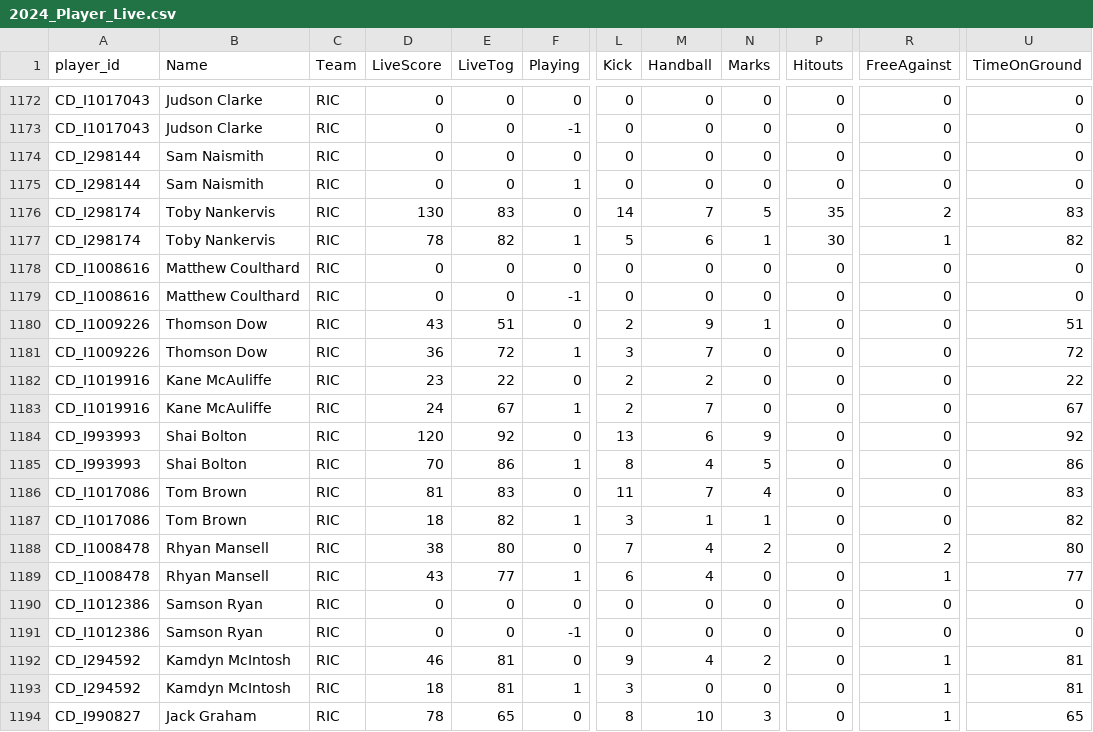
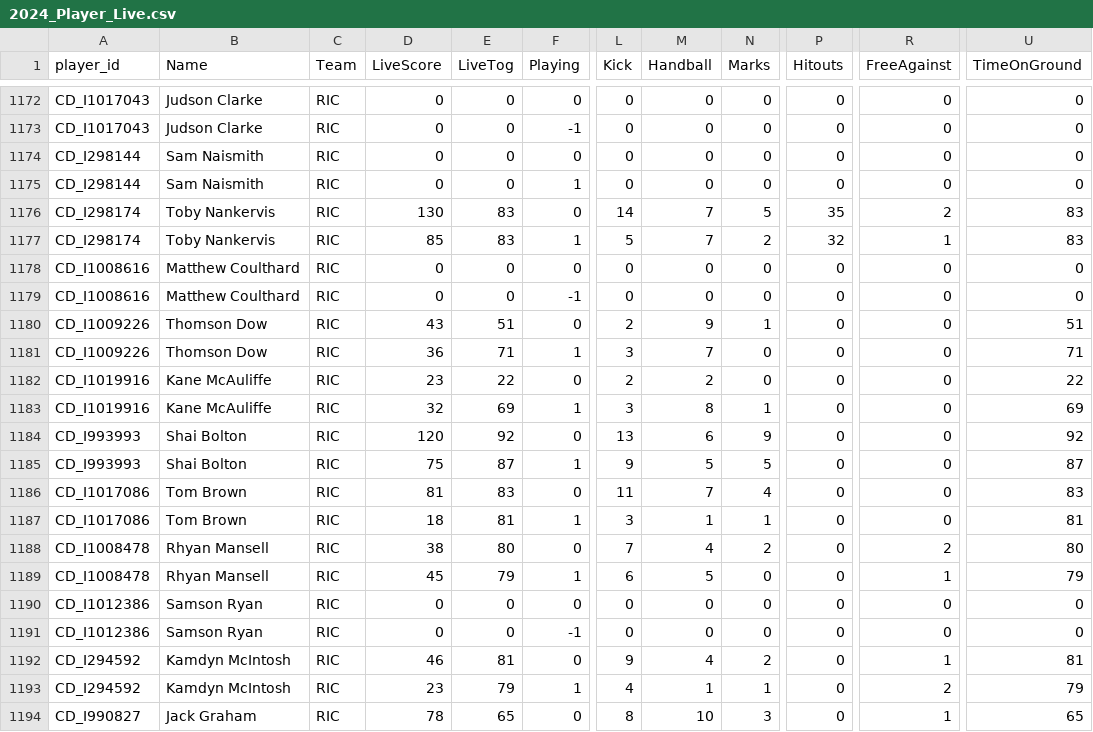
Before and after one commit to cigamsarierom/data-2024_RETLOB, a CSV file: 2024_Player_Live.csv, drawn as a sheet; only a part is shown, gaps mark what is left out; the diff covers the shown part only; the diff names each change by its address in the sheet, - before the commit and + after, or states it on an @@ line.

```diff
--- a/2024_Player_Live.csv
+++ b/2024_Player_Live.csv
-D1177 (LiveScore): 78
+D1177 (LiveScore): 85
-E1177 (LiveTog): 82
+E1177 (LiveTog): 83
-M1177 (Handball): 6
+M1177 (Handball): 7
-N1177 (Marks): 1
+N1177 (Marks): 2
-P1177 (Hitouts): 30
+P1177 (Hitouts): 32
-U1177 (TimeOnGround): 82
+U1177 (TimeOnGround): 83
-E1181 (LiveTog): 72
+E1181 (LiveTog): 71
-U1181 (TimeOnGround): 72
+U1181 (TimeOnGround): 71
-D1183 (LiveScore): 24
+D1183 (LiveScore): 32
-E1183 (LiveTog): 67
+E1183 (LiveTog): 69
-L1183 (Kick): 2
+L1183 (Kick): 3
-M1183 (Handball): 7
+M1183 (Handball): 8
-N1183 (Marks): 0
+N1183 (Marks): 1
-U1183 (TimeOnGround): 67
+U1183 (TimeOnGround): 69
-D1185 (LiveScore): 70
+D1185 (LiveScore): 75
-E1185 (LiveTog): 86
+E1185 (LiveTog): 87
-L1185 (Kick): 8
+L1185 (Kick): 9
-M1185 (Handball): 4
+M1185 (Handball): 5
-U1185 (TimeOnGround): 86
+U1185 (TimeOnGround): 87
-E1187 (LiveTog): 82
+E1187 (LiveTog): 81
-U1187 (TimeOnGround): 82
+U1187 (TimeOnGround): 81
-D1189 (LiveScore): 43
+D1189 (LiveScore): 45
-E1189 (LiveTog): 77
+E1189 (LiveTog): 79
-M1189 (Handball): 4
+M1189 (Handball): 5
-U1189 (TimeOnGround): 77
+U1189 (TimeOnGround): 79
-D1193 (LiveScore): 18
+D1193 (LiveScore): 23
-E1193 (LiveTog): 81
+E1193 (LiveTog): 79
-L1193 (Kick): 3
+L1193 (Kick): 4
-M1193 (Handball): 0
+M1193 (Handball): 1
-N1193 (Marks): 0
+N1193 (Marks): 1
-R1193 (FreeAgainst): 1
+R1193 (FreeAgainst): 2
-U1193 (TimeOnGround): 81
+U1193 (TimeOnGround): 79
```
Also changed, not shown: 144 edited cells elsewhere in this file.
